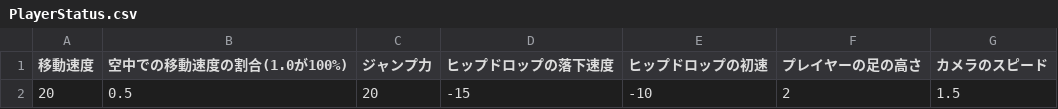
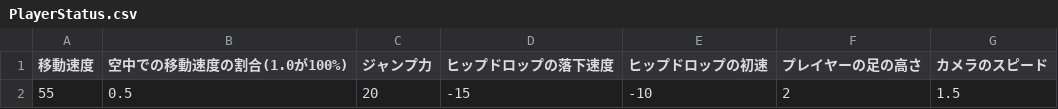
Before and after one commit to hqrse0818/InternProject, a CSV file: asset/data/csv/PlayerStatus.csv, drawn as a sheet.

```diff
--- a/asset/data/csv/PlayerStatus.csv
+++ b/asset/data/csv/PlayerStatus.csv
@@ -1,2 +1,2 @@
 移動速度,空中での移動速度の割合(1.0が100%),ジャンプ力,ヒップドロップの落下速度,ヒップドロップの初速,プレイヤーの足の高さ,カメラのスピード
-20,0.5,20,-15,-10,2,1.5
+55,0.5,20,-15,-10,2,1.5
```
Also changed, not shown: 17 other files.
